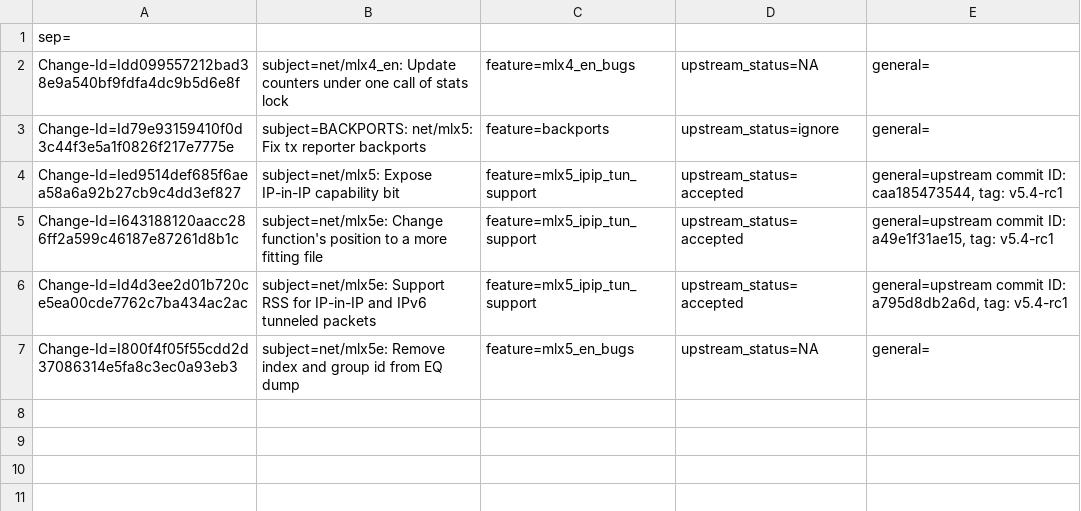
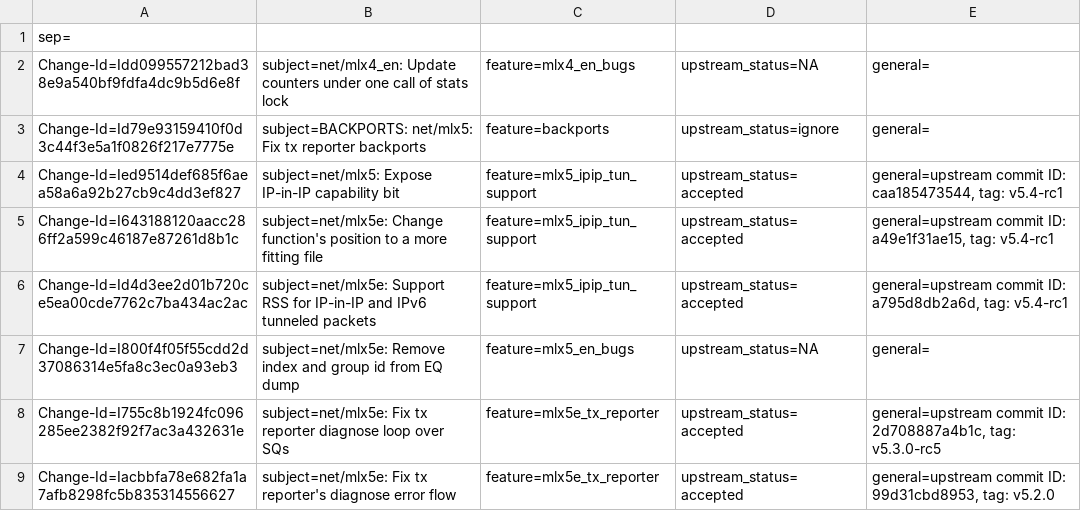
Before and after one commit to huynguyen85/temp_ipsec_inline_ofed_4_7, a CSV file: metadata/Aya_Levin.csv, drawn as a sheet; the diff names each change by its address in the sheet, - before the commit and + after, or states it on an @@ line.

Commit message:
net/mlx5e: Fix tx reporter's diagnose error flow
On error in tx reporter's diagnose loop, propagate the error and leave
function instead on breaking from the loop.

Issue: 1871806
Change-Id: Iacbbfa78e682fa1a7afb8298fc5b835314556627
Signed-off-by: Aya Levin <ayal@mellanox.com>

```diff
--- a/metadata/Aya_Levin.csv
+++ b/metadata/Aya_Levin.csv
+row 8: Change-Id=I755c8b1924fc096285ee2382f92f7ac3a432631e | subject=net/mlx5e: Fix tx reporter diagnose loop over SQs | feature=mlx5e_tx_reporter | upstream_status=accepted | general=upstream commit ID: 2d708887a4b1c, tag: v5.3.0-rc5
+row 9: Change-Id=Iacbbfa78e682fa1a7afb8298fc5b835314556627 | subject=net/mlx5e: Fix tx reporter's diagnose error flow | feature=mlx5e_tx_reporter | upstream_status=accepted | general=upstream commit ID: 99d31cbd8953, tag: v5.2.0
```
Also changed, not shown: metadata/features_metadata_db.csv, 1 other file.
